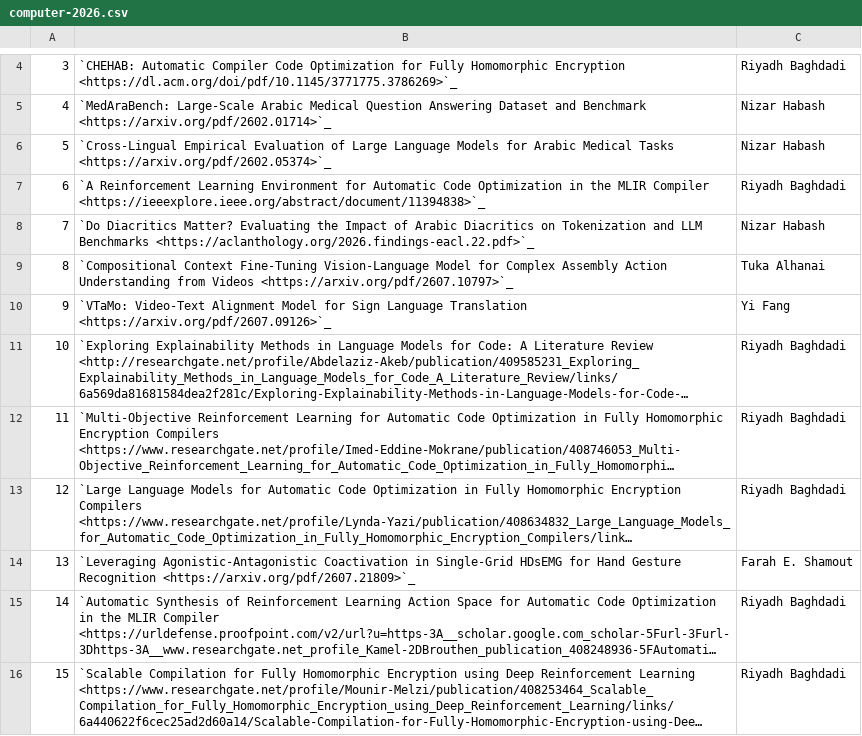
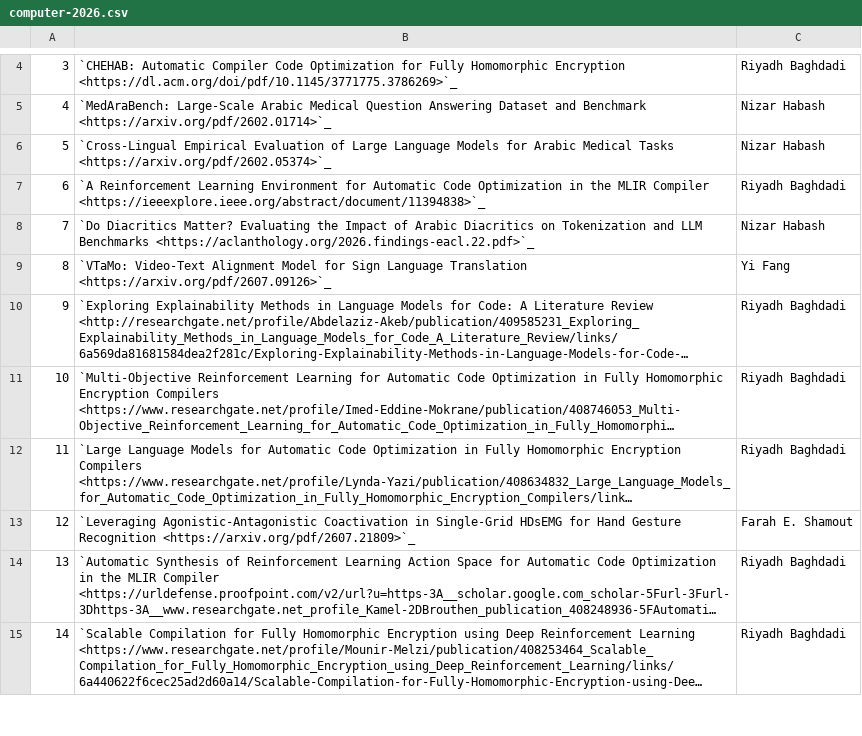
Before and after one commit to NYUAD-CRC/crc-docs, a CSV file: source/hpc/research/data/computer-2026.csv, drawn as a sheet; only a part is shown, gaps mark what is left out; long unchanged cells end in …; removed rows and columns are numbered as before the commit, all else as after; the diff names each change by its address in the sheet, - before the commit and + after, or states it on an @@ line.

```diff
--- a/source/hpc/research/data/computer-2026.csv
+++ b/source/hpc/research/data/computer-2026.csv
-row 9: 8 | `Compositional Context Fine-Tuning Vision-Language Model for Complex Assembly Action Understanding from Videos <https://arxiv.org/pdf/2607.10797>`_ | Tuka Alhanai
@@ column A renumbered from row 9 down @@
```
Also changed, not shown: source/hpc/research/data/crc.csv, source/hpc/research/data/engineering-2026.csv, 4 other files.
